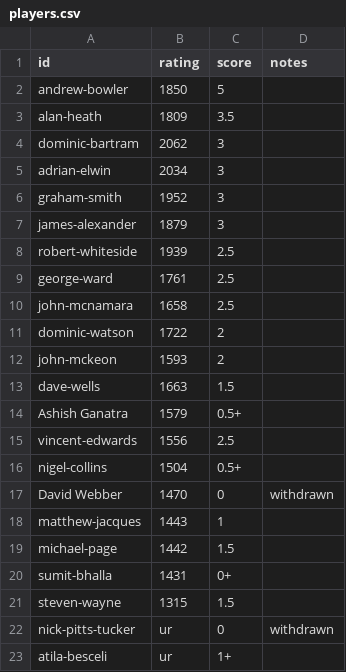
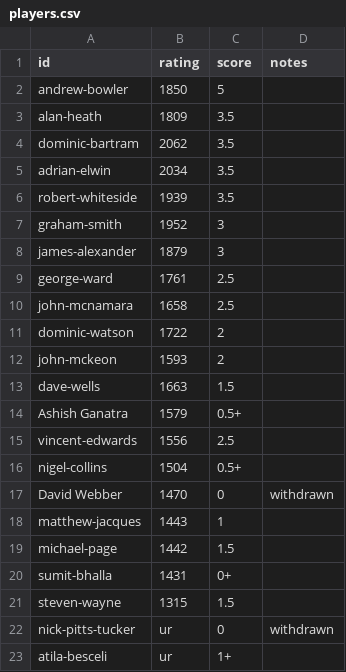
Before and after one commit to MiltonKeynesChessClub/clubwebsite, a CSV file: _data/results/internal/2024/openswiss/players.csv, drawn as a sheet.

```diff
--- a/_data/results/internal/2024/openswiss/players.csv
+++ b/_data/results/internal/2024/openswiss/players.csv
@@ -3,7 +3,7 @@ andrew-bowler,1850,5,
 alan-heath,1809,3.5,
-dominic-bartram,2062,3,
-adrian-elwin,2034,3,
+dominic-bartram,2062,3.5,
+adrian-elwin,2034,3.5,
+robert-whiteside,1939,3.5,
 graham-smith,1952,3,
 james-alexander,1879,3,
-robert-whiteside,1939,2.5,
 george-ward,1761,2.5,
```
Also changed, not shown: _data/results/honourroll.csv, _data/results/internal/2024/openswiss/pairings.csv, 4 other files.
